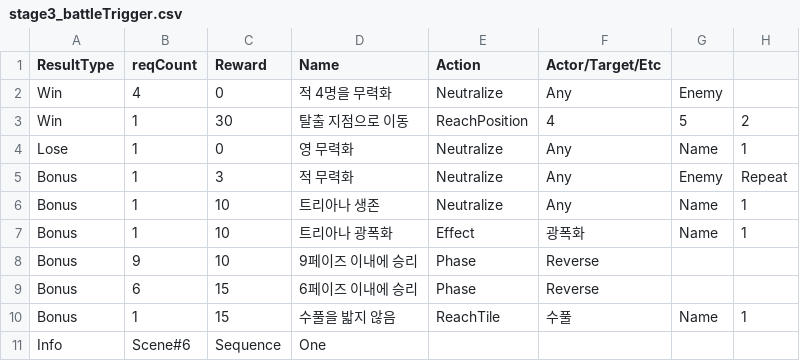
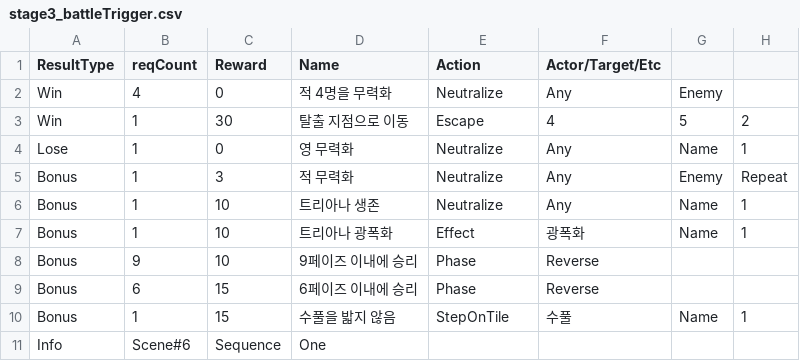
Before and after one commit to GGGC2/Epic_monad, a CSV file: Assets/Resources/Data/stage3_battleTrigger.csv, drawn as a sheet; only a part is shown; the diff names each change by its address in the sheet, - before the commit and + after, or states it on an @@ line.

```diff
--- a/Assets/Resources/Data/stage3_battleTrigger.csv
+++ b/Assets/Resources/Data/stage3_battleTrigger.csv
-E3 (Action): ReachPosition
+E3 (Action): Escape
-E10 (Action): ReachTile
+E10 (Action): StepOnTile
```
Also changed, not shown: Assets/Resources/Data/stage12_battleTrigger.csv, Assets/Resources/Data/stage15_battleTrigger.csv, 19 other files.
